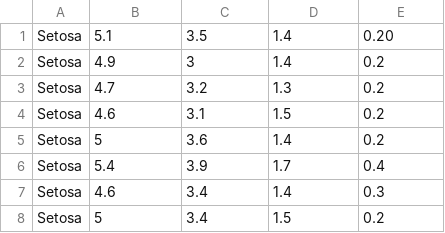
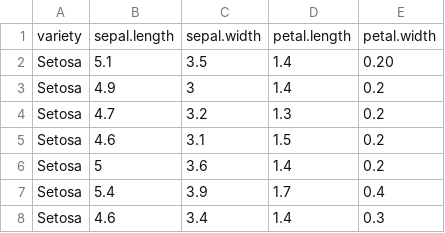
Before and after one commit to BastienBennetot/Teaching, a CSV file: iris_reformated.csv, drawn as a sheet; only a part is shown; the shorter side is filled out with more unchanged rows; the diff names each change by its address in the sheet, - before the commit and + after, or states it on an @@ line.

Commit message:
Update iris_reformated.csv

```diff
--- a/iris_reformated.csv
+++ b/iris_reformated.csv
+row 1: variety | sepal.length | sepal.width | petal.length | petal.width
```
